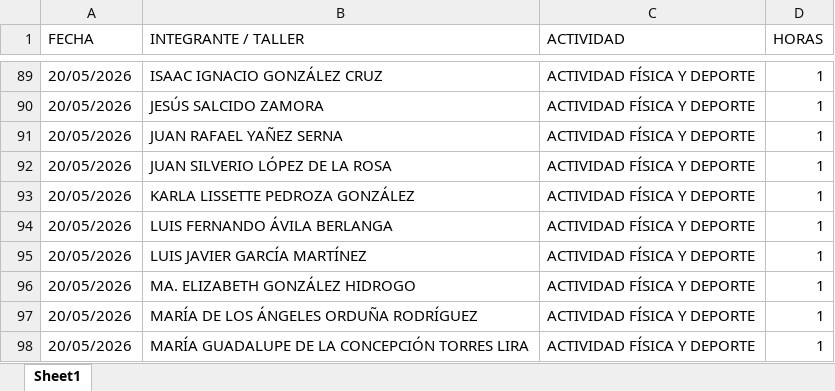
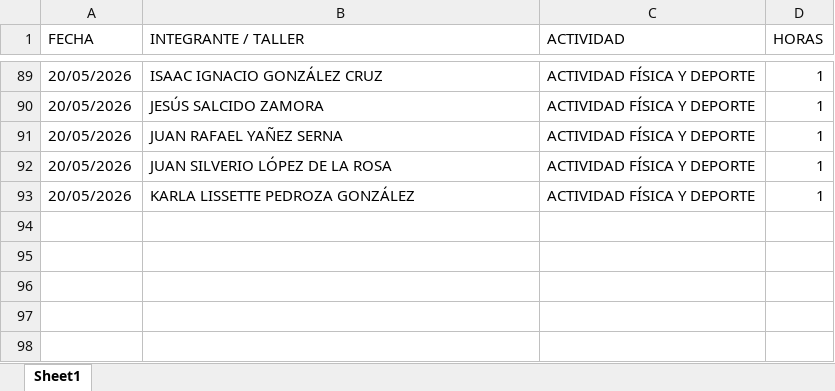
Before and after one commit to jesusalbertomoraleslopez-byte/mentes-app, an Excel workbook: asistencia.xlsx, sheet Sheet1, drawn as a sheet; only a part is shown, gaps mark what is left out; values as stored, in another font and other column widths than the file's, no borders; the diff names each change by its address in the sheet, - before the commit and + after, or states it on an @@ line.

Commit message:
Admin: Eliminación de 5 registros individuales del día 20/05/2026

```diff
--- a/asistencia.xlsx (sheet Sheet1)
+++ b/asistencia.xlsx (sheet Sheet1)
-row 94: 20/05/2026 | LUIS FERNANDO ÁVILA BERLANGA | ACTIVIDAD FÍSICA Y DEPORTE | 1
-row 95: 20/05/2026 | LUIS JAVIER GARCÍA MARTÍNEZ | ACTIVIDAD FÍSICA Y DEPORTE | 1
-row 96: 20/05/2026 | MA. ELIZABETH GONZÁLEZ HIDROGO | ACTIVIDAD FÍSICA Y DEPORTE | 1
-row 97: 20/05/2026 | MARÍA DE LOS ÁNGELES ORDUÑA RODRÍGUEZ | ACTIVIDAD FÍSICA Y DEPORTE | 1
-row 98: 20/05/2026 | MARÍA GUADALUPE DE LA CONCEPCIÓN TORRES LIRA | ACTIVIDAD FÍSICA Y DEPORTE | 1
```
